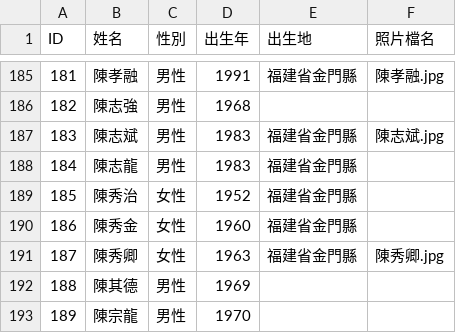
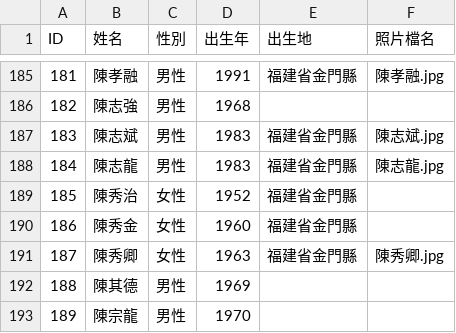
Before and after one commit to cyh0521/km-election, a CSV file: candidates.csv, drawn as a sheet; only a part is shown, gaps mark what is left out.

Commit message:
260110.16.49

```diff
--- a/candidates.csv
+++ b/candidates.csv
@@ -187,3 +187,3 @@ ID,姓名,性別,出生年,出生地,照片檔名
 183,陳志斌,男性,1983,福建省金門縣,陳志斌.jpg
-184,陳志龍,男性,1983,福建省金門縣,
+184,陳志龍,男性,1983,福建省金門縣,陳志龍.jpg
 185,陳秀治,女性,1952,福建省金門縣,
```
